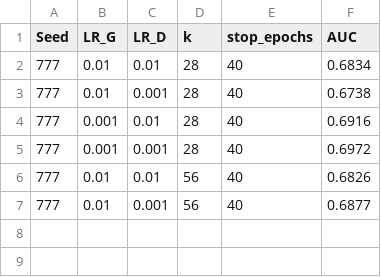
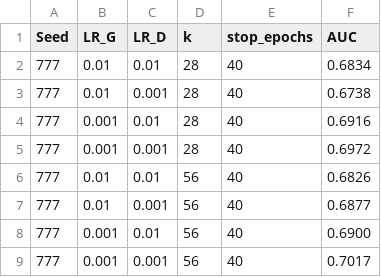
Before and after one commit to WamboDNS/FSS_GAN, a CSV file: FeGAN/Results/FeGAN_Results/Run_2023-07-03_FMNIST6/FMNIST6.csv, drawn as a sheet; the diff names each change by its address in the sheet, - before the commit and + after, or states it on an @@ line.

```diff
--- a/FeGAN/Results/FeGAN_Results/Run_2023-07-03_FMNIST6/FMNIST6.csv
+++ b/FeGAN/Results/FeGAN_Results/Run_2023-07-03_FMNIST6/FMNIST6.csv
+row 8: 777 | 0.001 | 0.01 | 56 | 40 | 0.6900
+row 9: 777 | 0.001 | 0.001 | 56 | 40 | 0.7017
```
Also changed, not shown: FeGAN/Results/FeGAN_Results/Run_2023-07-03_FMNIST3/FMNIST3.csv, 26 other files.
